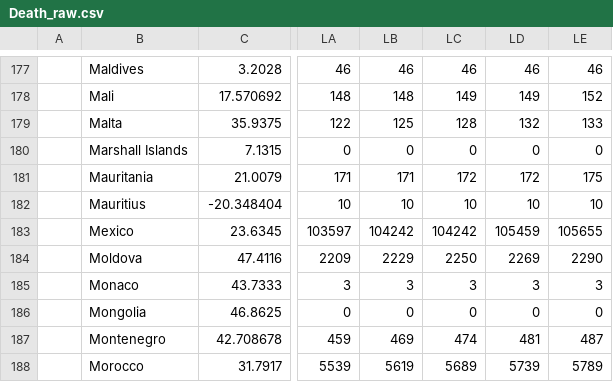
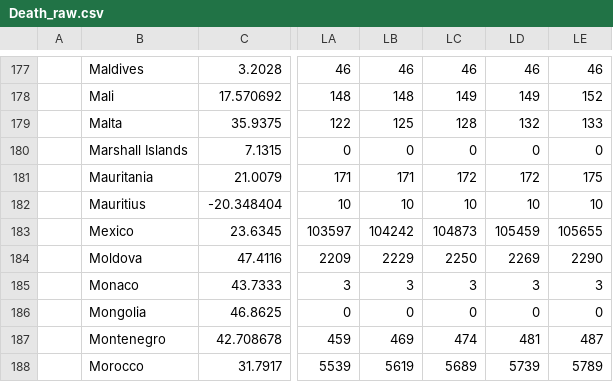
Before and after one commit to TuTomasz/Covid19-Dataset, a CSV file: Data/raw/Death_raw.csv, drawn as a sheet; only a part is shown, gaps mark what is left out; the diff names each change by its address in the sheet, - before the commit and + after, or states it on an @@ line.

```diff
--- a/Data/raw/Death_raw.csv
+++ b/Data/raw/Death_raw.csv
-LC183: 104242
+LC183: 104873
```
Also changed, not shown: Data/raw/Cases_raw.csv, 1 other file.
